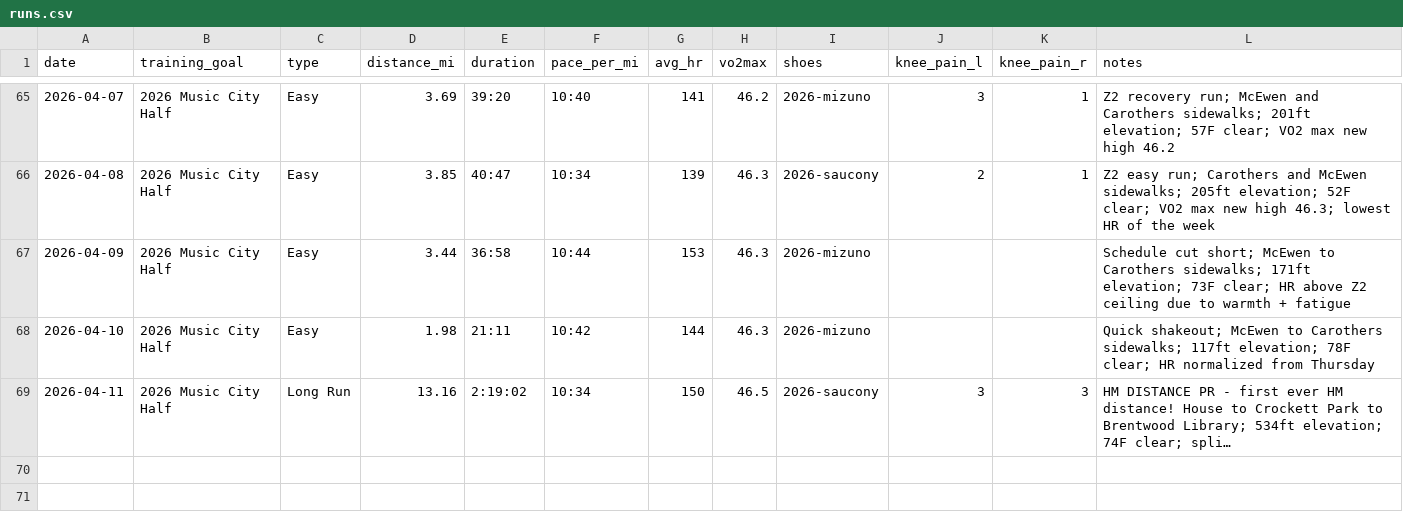
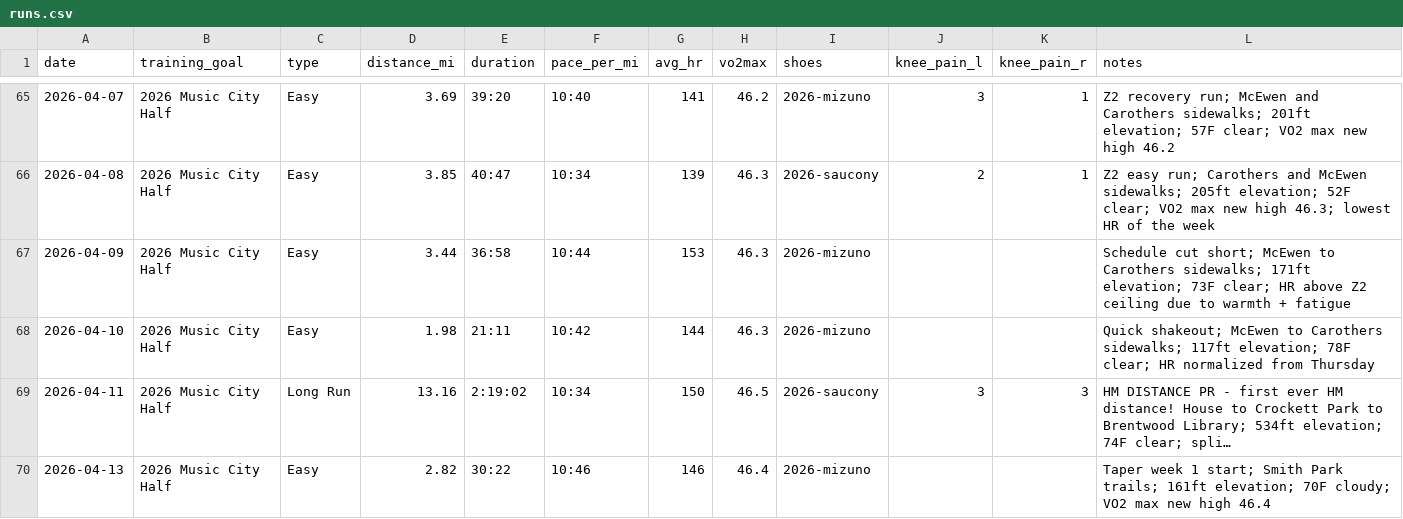
Before and after one commit to mcnewcp/ai-running-coach, a CSV file: data/runs.csv, drawn as a sheet; only a part is shown, gaps mark what is left out; long unchanged cells end in …; the diff names each change by its address in the sheet, - before the commit and + after, or states it on an @@ line.

```diff
--- a/data/runs.csv
+++ b/data/runs.csv
+row 70: 2026-04-13 | 2026 Music City Half | Easy | 2.82 | 30:22 | 10:46 | 146 | 46.4 | 2026-mizuno |  |  | Taper week 1 start; Smith Park trails; 161ft elevation; 70F cloudy; VO2 max new high 46.4
```
Also changed, not shown: 2 other files.
